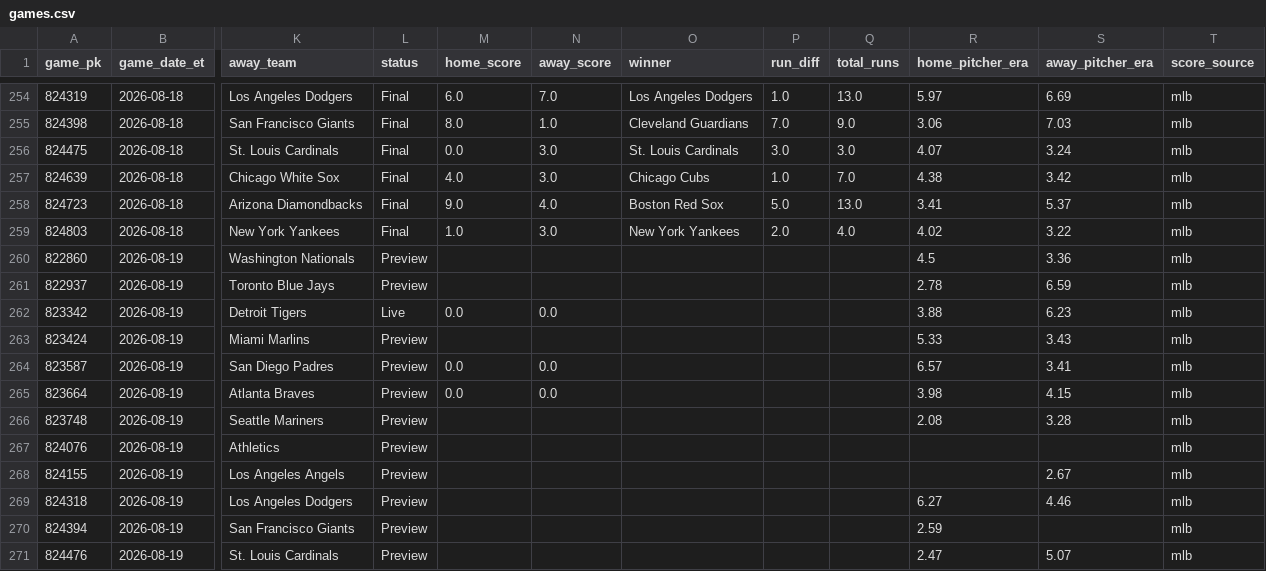
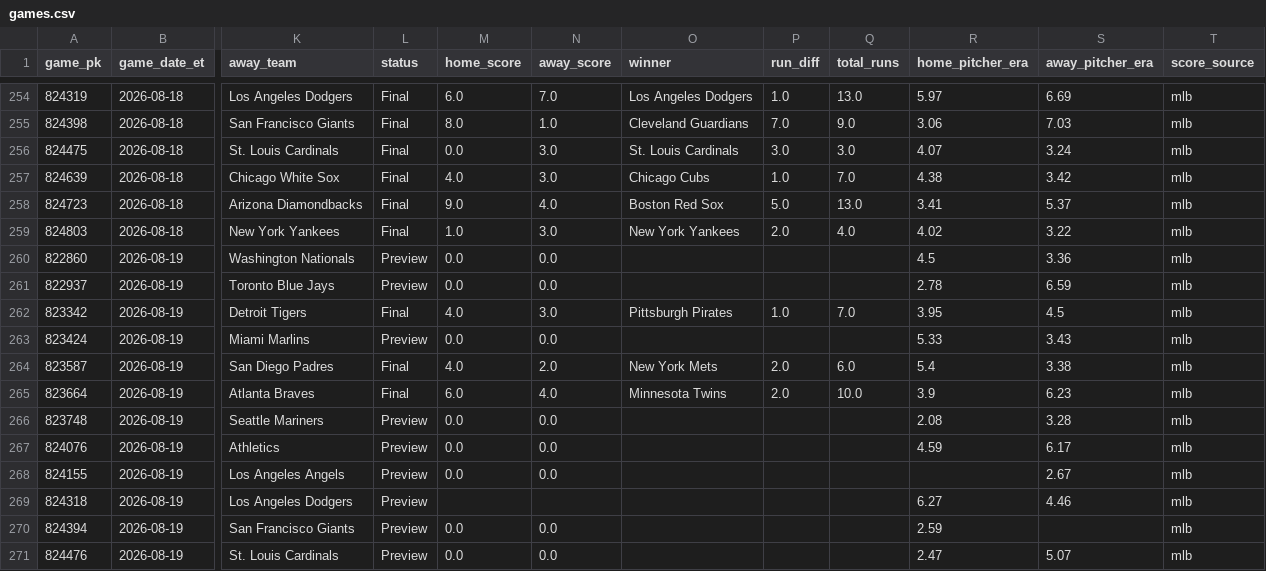
Before and after one commit to gitchrisqueen/panthera, a CSV file: data/games/games.csv, drawn as a sheet; only a part is shown, gaps mark what is left out; the diff covers the shown part only; the diff names each change by its address in the sheet, - before the commit and + after, or states it on an @@ line.

```diff
--- a/data/games/games.csv
+++ b/data/games/games.csv
-M260:M261 (home_score): (empty)
+M260:M261 (home_score): 0.0
-N260:N261 (away_score): (empty)
+N260:N261 (away_score): 0.0
-L262 (status): Live
+L262 (status): Final
-M262 (home_score): 0.0
+M262 (home_score): 4.0
-N262 (away_score): 0.0
+N262 (away_score): 3.0
-O262 (winner): (empty)
+O262 (winner): Pittsburgh Pirates
-P262 (run_diff): (empty)
+P262 (run_diff): 1.0
-Q262 (total_runs): (empty)
+Q262 (total_runs): 7.0
-R262 (home_pitcher_era): 3.88
+R262 (home_pitcher_era): 3.95
-S262 (away_pitcher_era): 6.23
+S262 (away_pitcher_era): 4.5
-M263 (home_score): (empty)
+M263 (home_score): 0.0
-N263 (away_score): (empty)
+N263 (away_score): 0.0
-L264:L265 (status): Preview
+L264:L265 (status): Final
-M264 (home_score): 0.0
+M264 (home_score): 4.0
-N264 (away_score): 0.0
+N264 (away_score): 2.0
-O264 (winner): (empty)
+O264 (winner): New York Mets
-P264:P265 (run_diff): (empty)
+P264:P265 (run_diff): 2.0
-Q264 (total_runs): (empty)
+Q264 (total_runs): 6.0
-R264 (home_pitcher_era): 6.57
+R264 (home_pitcher_era): 5.4
-S264 (away_pitcher_era): 3.41
+S264 (away_pitcher_era): 3.38
-M265 (home_score): 0.0
+M265 (home_score): 6.0
-N265 (away_score): 0.0
+N265 (away_score): 4.0
-O265 (winner): (empty)
+O265 (winner): Minnesota Twins
-Q265 (total_runs): (empty)
+Q265 (total_runs): 10.0
-R265 (home_pitcher_era): 3.98
+R265 (home_pitcher_era): 3.9
-S265 (away_pitcher_era): 4.15
+S265 (away_pitcher_era): 6.23
-M266:M268 (home_score): (empty)
+M266:M268 (home_score): 0.0
-N266:N268 (away_score): (empty)
+N266:N268 (away_score): 0.0
-R267 (home_pitcher_era): (empty)
+R267 (home_pitcher_era): 4.59
-S267 (away_pitcher_era): (empty)
+S267 (away_pitcher_era): 6.17
-M270:M271 (home_score): (empty)
+M270:M271 (home_score): 0.0
-N270:N271 (away_score): (empty)
+N270:N271 (away_score): 0.0
```
Also changed, not shown: 13 edited cells elsewhere in this file, data/odds/credit_log.csv, data/picks/picks.csv, 7 other files.
